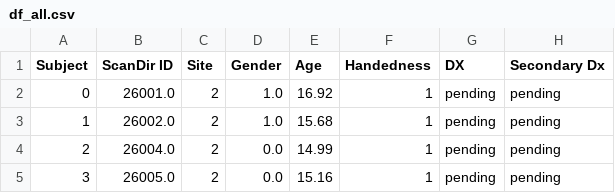
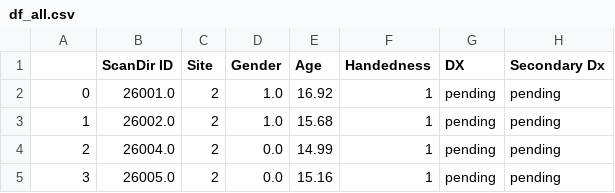
Before and after one commit to Aglinskas/BC-MRI-ADHD, a CSV file: Data/df_all.csv, drawn as a sheet; only a part is shown; the diff names each change by its address in the sheet, - before the commit and + after, or states it on an @@ line.

```diff
--- a/Data/df_all.csv
+++ b/Data/df_all.csv
-A1: Subject
+A1: (empty)
```
Also changed, not shown: 20 other files.
